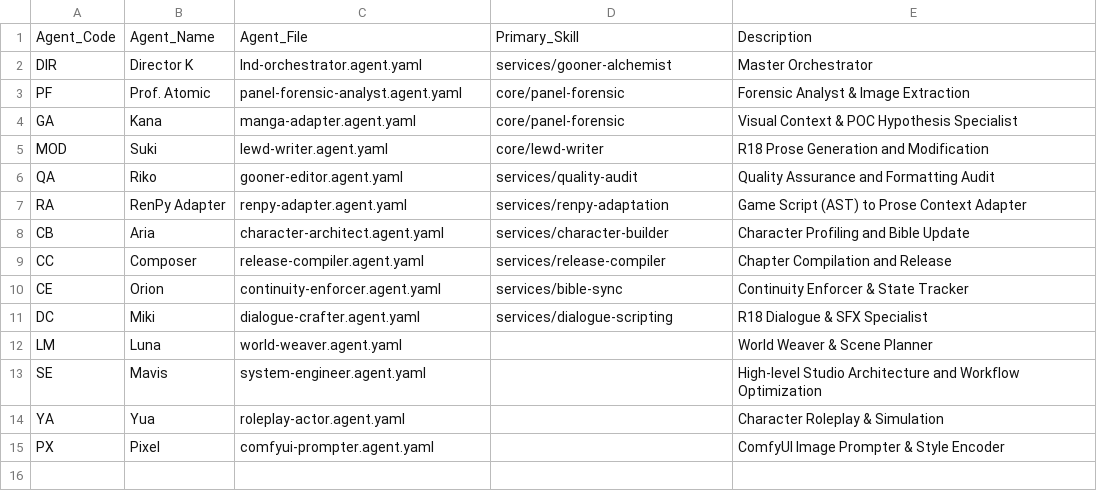
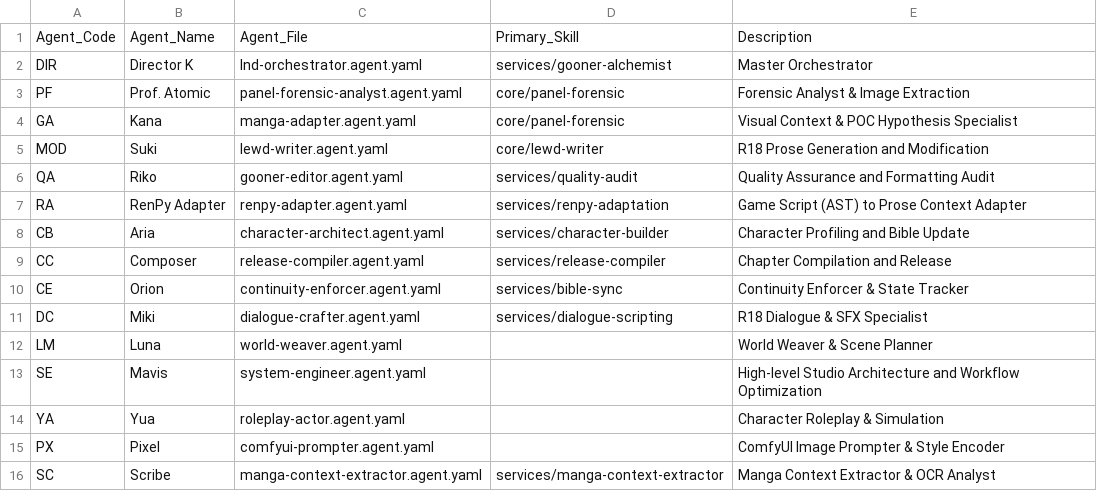
Before and after one commit to datdang-dev/light-novel-development, a CSV file: studio/agent-registry.csv, drawn as a sheet; the diff names each change by its address in the sheet, - before the commit and + after, or states it on an @@ line.

```diff
--- a/studio/agent-registry.csv
+++ b/studio/agent-registry.csv
+row 16: SC | Scribe | manga-context-extractor.agent.yaml | services/manga-context-extractor | Manga Context Extractor & OCR Analyst
```
Also changed, not shown: 24 other files.
